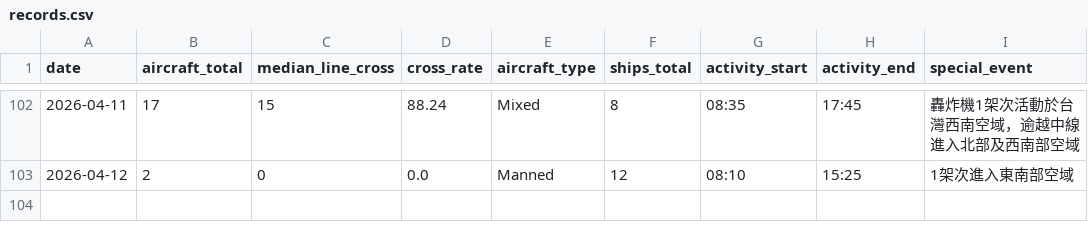
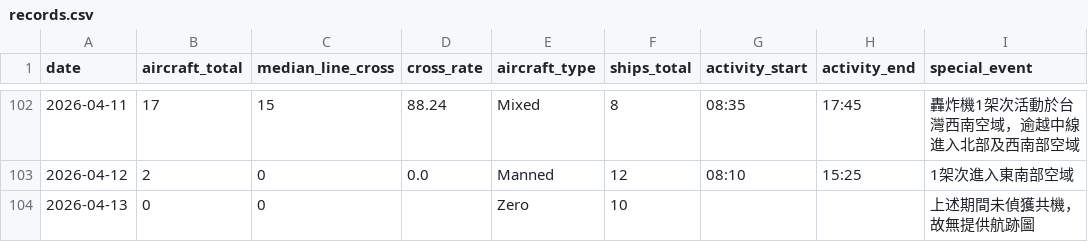
Before and after one commit to lioneer32232002-commits/pla-tracker, a CSV file: data/records.csv, drawn as a sheet; only a part is shown, gaps mark what is left out.

```diff
--- a/data/records.csv
+++ b/data/records.csv
@@ -122 +122,2 @@ date,aircraft_total,median_line_cross,cross_rate,aircraft_type,ships_total,activ
 2026-04-12,2,0,0.0,Manned,12,08:10,15:25,1架次進入東南部空域
+2026-04-13,0,0,,Zero,10,,,上述期間未偵獲共機，故無提供航跡圖
```
Also changed, not shown: 4 other files.
